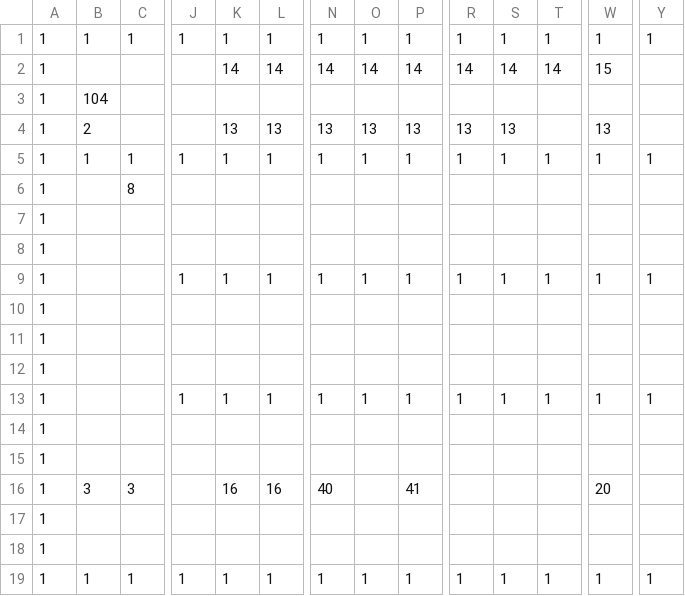
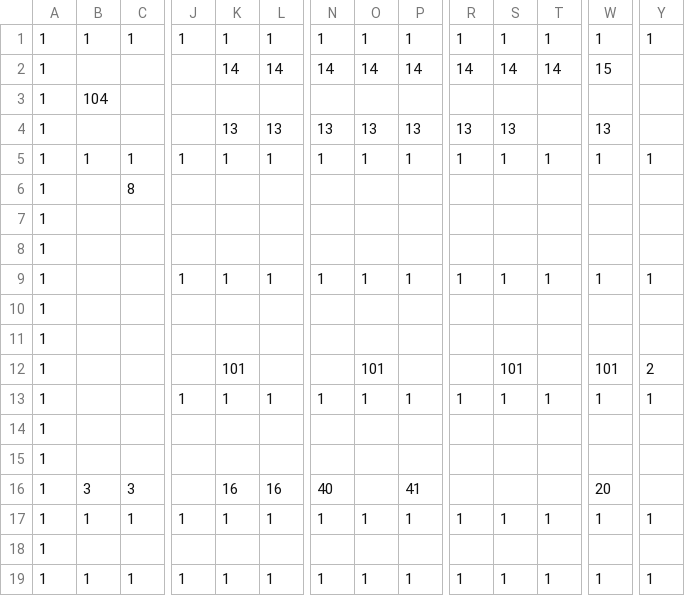
Before and after one commit to Cucumberrole/OmaenihaMuri_C2, a CSV file: project/data/Stage02.csv, drawn as a sheet; only a part is shown, gaps mark what is left out; removed rows and columns are numbered as before the commit, all else as after; rows hold the shown columns only; the diff names each change by its address in the sheet, - before the commit and + after, or states it on an @@ line.

```diff
--- a/project/data/Stage02.csv
+++ b/project/data/Stage02.csv
-B4: 2
+B4: (empty)
+row 10: 1
-K12: (empty)
+K12: 101
-O12: (empty)
+O12: 101
-S12: (empty)
+S12: 101
-W12: (empty)
+W12: 101
-Y12: (empty)
+Y12: 2
-row 12: 1
-row 17: 1
+row 17: 1 | 1 | 1 | 1 | 1 | 1 | 1 | 1 | 1 | 1 | 1 | 1 | 1 | 1
```
Also changed, not shown: 5 other files.
